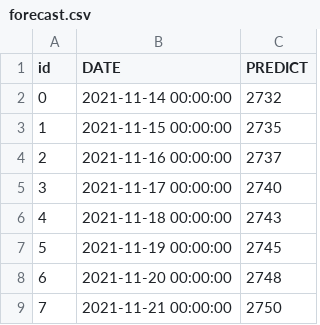
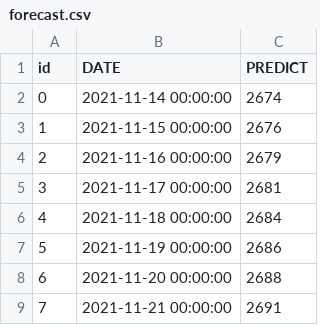
Before and after one commit to lablnet/covid19, a CSV file: web/public/data/forecast.csv, drawn as a sheet.

```diff
--- a/web/public/data/forecast.csv
+++ b/web/public/data/forecast.csv
@@ -1,9 +1,9 @@
 id,DATE,PREDICT
-0,2021-11-14 00:00:00,2732
-1,2021-11-15 00:00:00,2735
-2,2021-11-16 00:00:00,2737
-3,2021-11-17 00:00:00,2740
-4,2021-11-18 00:00:00,2743
-5,2021-11-19 00:00:00,2745
-6,2021-11-20 00:00:00,2748
-7,2021-11-21 00:00:00,2750
+0,2021-11-14 00:00:00,2674
+1,2021-11-15 00:00:00,2676
+2,2021-11-16 00:00:00,2679
+3,2021-11-17 00:00:00,2681
+4,2021-11-18 00:00:00,2684
+5,2021-11-19 00:00:00,2686
+6,2021-11-20 00:00:00,2688
+7,2021-11-21 00:00:00,2691
```
Also changed, not shown: analysis/dailyStats.csv, analysis/data.csv, 13 other files.
